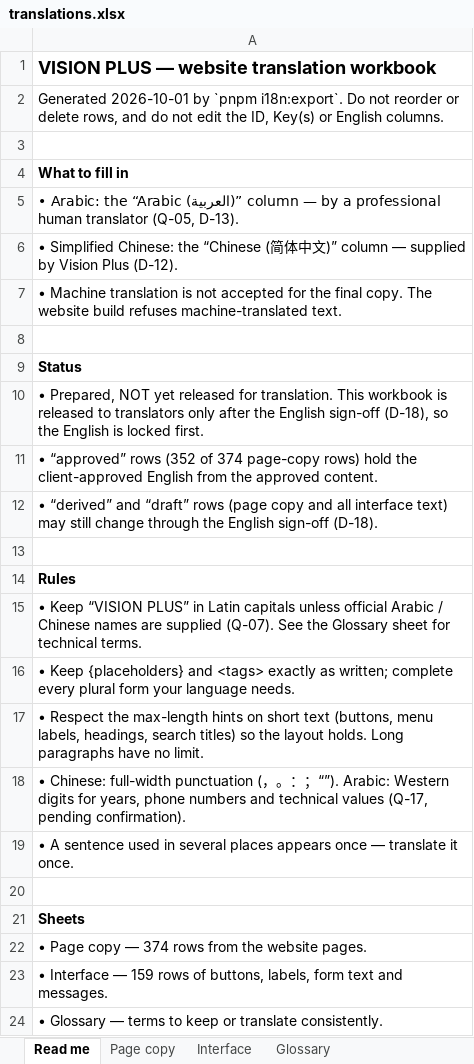
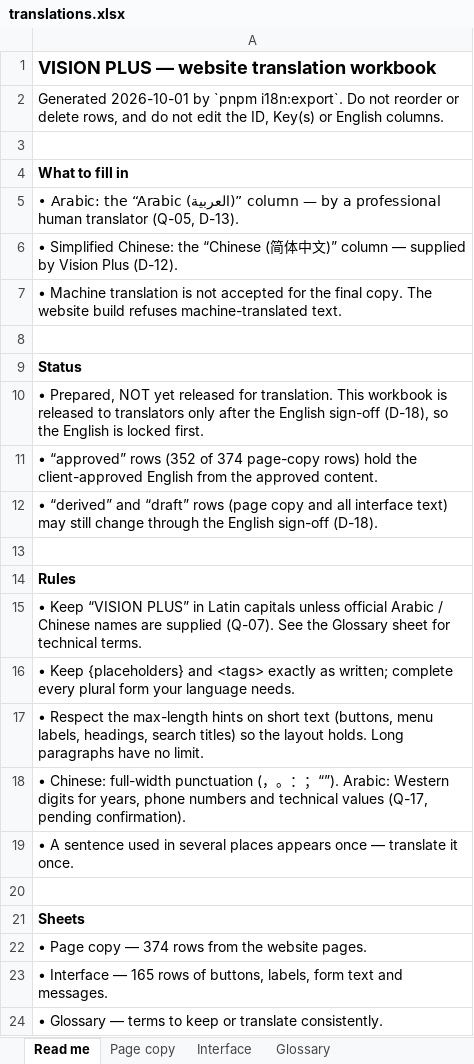
Before and after one commit to zeyadelbadawi/vision-plus, an Excel workbook: docs/i18n/translations.xlsx, sheet Read me, drawn as a sheet; values as stored, in another font and other column widths than the file's, no borders; the diff names each change by its address in the sheet, - before the commit and + after, or states it on an @@ line.

```diff
--- a/docs/i18n/translations.xlsx (sheet Read me)
+++ b/docs/i18n/translations.xlsx (sheet Read me)
-A23: …Interface — 159 rows of…
+A23: …Interface — 165 rows of…
```
Also changed, not shown: sheet Interface, 34 other files.
